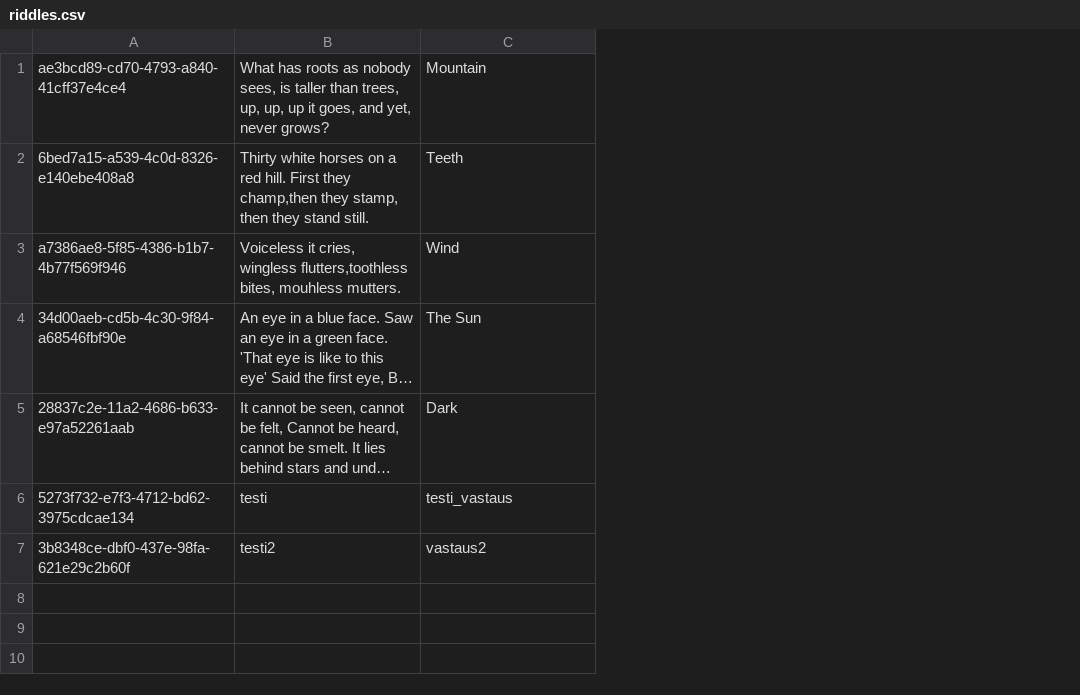
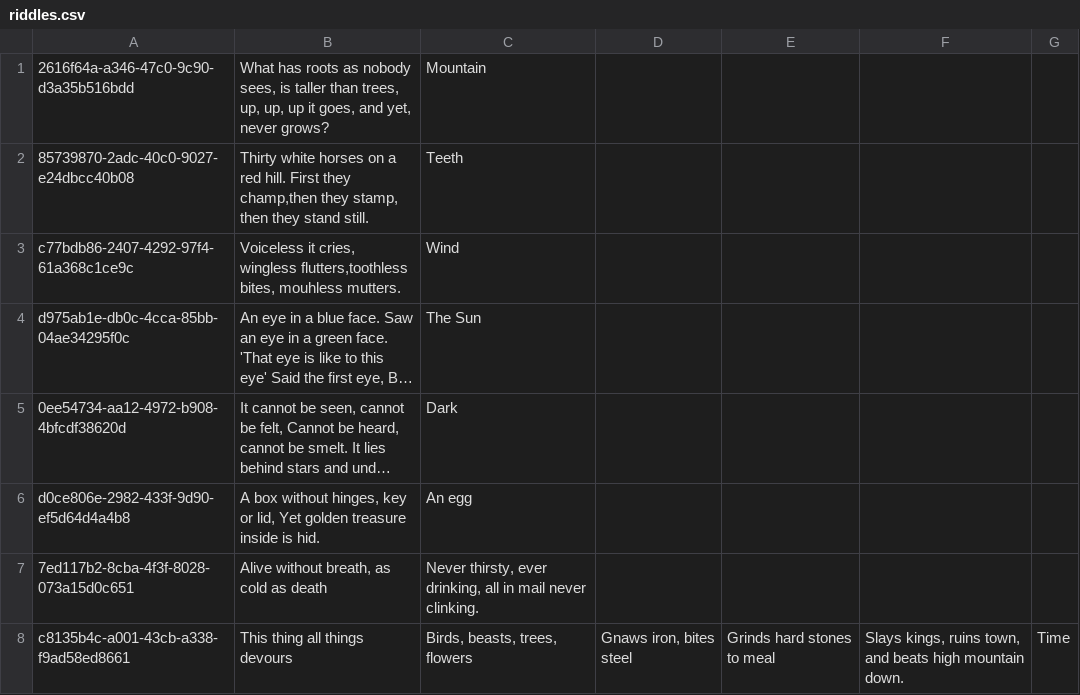
Before and after one commit to Noraelisa/RiddleGenerator, a CSV file: RiddleGen/data/riddles.csv, drawn as a sheet; long unchanged cells end in …; removed rows and columns are numbered as before the commit, all else as after; the diff names each change by its address in the sheet, - before the commit and + after, or states it on an @@ line.

Commit message:
random-method and add riddles

```diff
--- a/RiddleGen/data/riddles.csv
+++ b/RiddleGen/data/riddles.csv
-column A, rows 1-5: ae3bcd89-cd70-4793-a840-41cff37e4ce4 | 6bed7a15-a539-4c0d-8326-e140ebe408a8 | a7386ae8-5f85-4386-b1b7-4b77f569f946 | 34d00aeb-cd5b-4c30-9f84-a68546fbf90e | 28837c2e-11a2-4686-b633-e97a52261aab
+column A, rows 1-5: 2616f64a-a346-47c0-9c90-d3a35b516bdd | 85739870-2adc-40c0-9027-e24dbcc40b08 | c77bdb86-2407-4292-97f4-61a368c1ce9c | d975ab1e-db0c-4cca-85bb-04ae34295f0c | 0ee54734-aa12-4972-b908-4bfcdf38620d
+column D, empty
+column E, empty
+column F, empty
+column G, empty
-row 6: 5273f732-e7f3-4712-bd62-3975cdcae134 | testi | testi_vastaus
-row 7: 3b8348ce-dbf0-437e-98fa-621e29c2b60f | testi2 | vastaus2
+row 6: d0ce806e-2982-433f-9d90-ef5d64d4a4b8 | A box without hinges, key or lid, Yet golden treasure inside is hid. | An egg
+row 7: 7ed117b2-8cba-4f3f-8028-073a15d0c651 | Alive without breath, as cold as death | Never thirsty, ever drinking, all in mail never clinking.
+row 8: c8135b4c-a001-43cb-a338-f9ad58ed8661 | This thing all things devours | Birds, beasts, trees, flowers | Gnaws iron, bites steel | Grinds hard stones to meal | Slays kings, ruins town, and beats high mountain down. | Time
```
Also changed, not shown: 4 other files.
